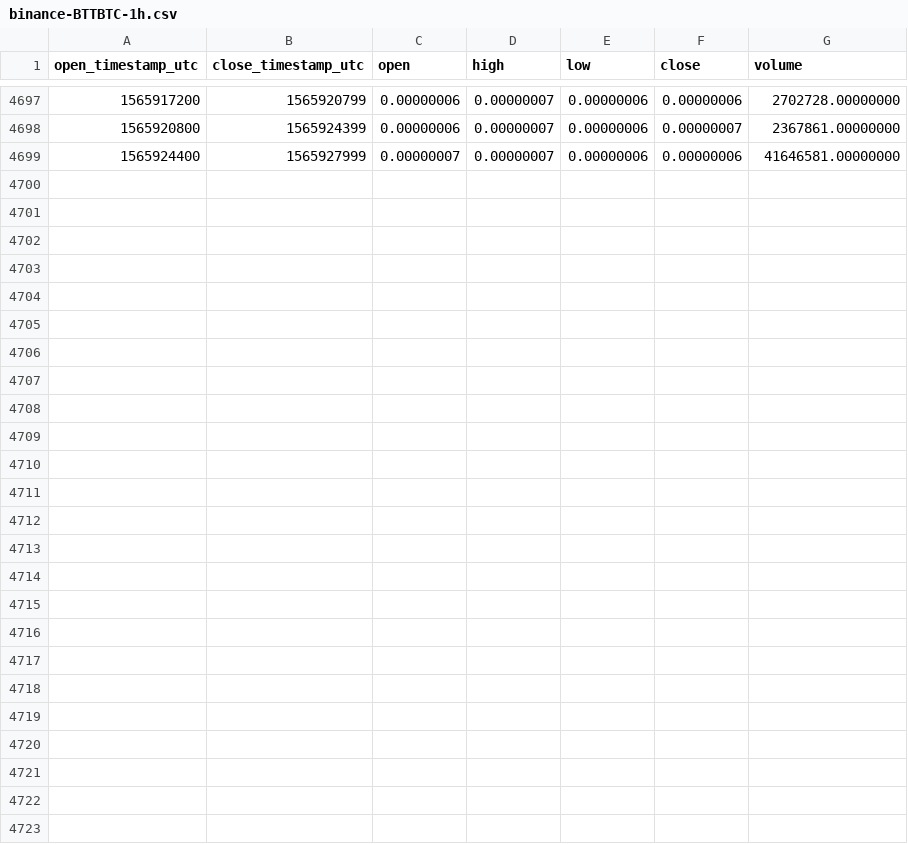
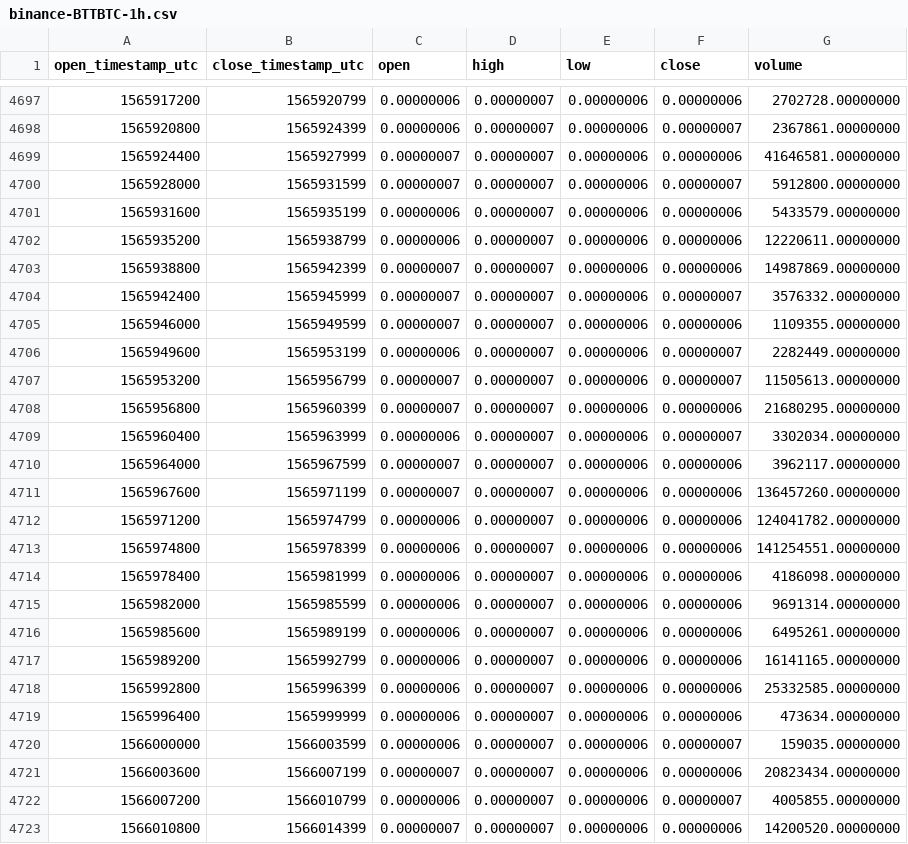
Before and after one commit to cryptobigbro/binance-BTTBTC, a CSV file: binance-BTTBTC-1h.csv, drawn as a sheet; only a part is shown, gaps mark what is left out.

Commit message:
Update OHLCV data.

```diff
--- a/binance-BTTBTC-1h.csv
+++ b/binance-BTTBTC-1h.csv
@@ -4699 +4699,25 @@ open_timestamp_utc,close_timestamp_utc,open,high,low,close,volume
 1565924400,1565927999,0.00000007,0.00000007,0.00000006,0.00000006,41646581.00000000
+1565928000,1565931599,0.00000007,0.00000007,0.00000006,0.00000007,5912800.00000000
+1565931600,1565935199,0.00000006,0.00000007,0.00000006,0.00000006,5433579.00000000
+1565935200,1565938799,0.00000006,0.00000007,0.00000006,0.00000006,12220611.00000000
+1565938800,1565942399,0.00000007,0.00000007,0.00000006,0.00000006,14987869.00000000
+1565942400,1565945999,0.00000007,0.00000007,0.00000006,0.00000007,3576332.00000000
+1565946000,1565949599,0.00000007,0.00000007,0.00000006,0.00000006,1109355.00000000
+1565949600,1565953199,0.00000006,0.00000007,0.00000006,0.00000007,2282449.00000000
+1565953200,1565956799,0.00000007,0.00000007,0.00000006,0.00000007,11505613.00000000
+1565956800,1565960399,0.00000007,0.00000007,0.00000006,0.00000006,21680295.00000000
+1565960400,1565963999,0.00000006,0.00000007,0.00000006,0.00000007,3302034.00000000
+1565964000,1565967599,0.00000007,0.00000007,0.00000006,0.00000006,3962117.00000000
+1565967600,1565971199,0.00000007,0.00000007,0.00000006,0.00000006,136457260.00000000
+1565971200,1565974799,0.00000006,0.00000007,0.00000006,0.00000006,124041782.00000000
+1565974800,1565978399,0.00000006,0.00000007,0.00000006,0.00000006,141254551.00000000
+1565978400,1565981999,0.00000006,0.00000007,0.00000006,0.00000006,4186098.00000000
+1565982000,1565985599,0.00000006,0.00000007,0.00000006,0.00000006,9691314.00000000
+1565985600,1565989199,0.00000006,0.00000007,0.00000006,0.00000006,6495261.00000000
+1565989200,1565992799,0.00000006,0.00000007,0.00000006,0.00000006,16141165.00000000
+1565992800,1565996399,0.00000006,0.00000007,0.00000006,0.00000006,25332585.00000000
+1565996400,1565999999,0.00000006,0.00000007,0.00000006,0.00000006,473634.00000000
+1566000000,1566003599,0.00000006,0.00000007,0.00000006,0.00000007,159035.00000000
+1566003600,1566007199,0.00000007,0.00000007,0.00000006,0.00000006,20823434.00000000
+1566007200,1566010799,0.00000006,0.00000007,0.00000006,0.00000007,4005855.00000000
+1566010800,1566014399,0.00000007,0.00000007,0.00000006,0.00000006,14200520.00000000
```
Also changed, not shown: binance-BTTBTC-1d.csv.
